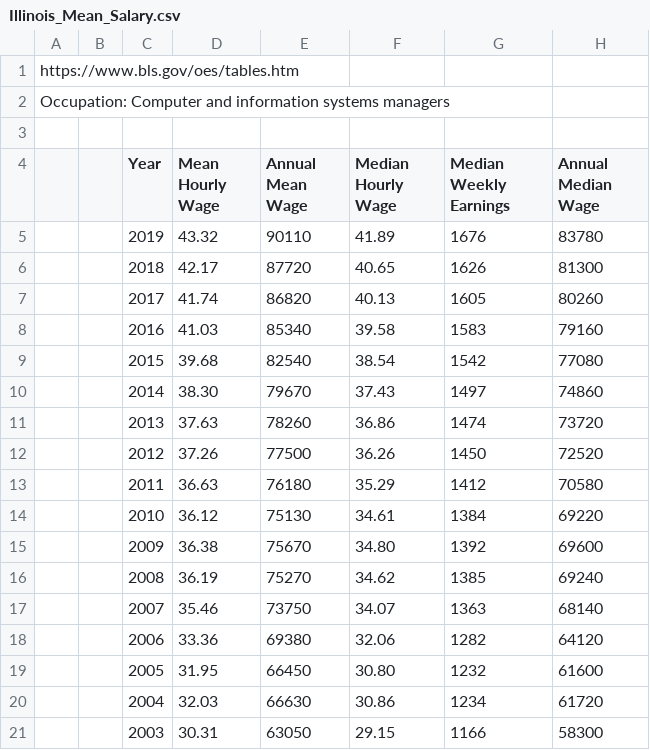
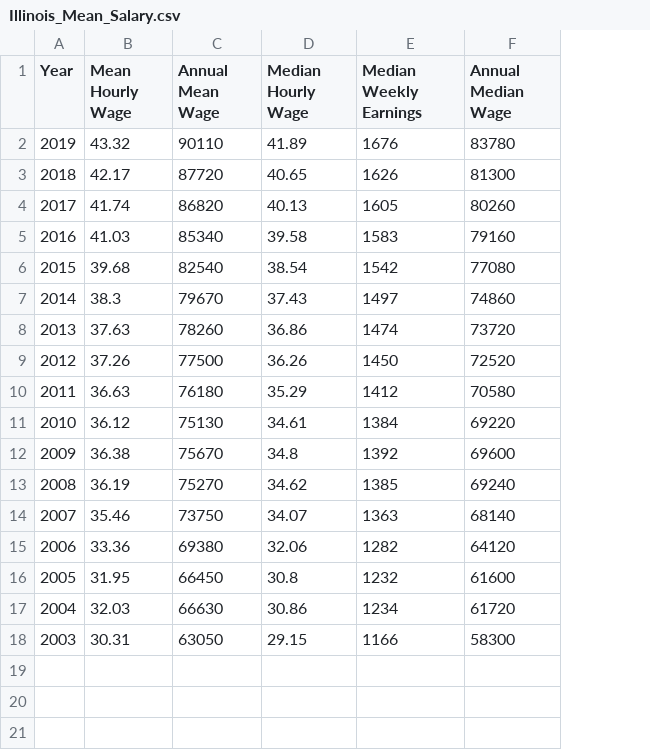
Before and after one commit to vgnenov/OnTheUpAndUp, a CSV file: Illinois_Mean_Salary.csv, drawn as a sheet; removed rows and columns are numbered as before the commit, all else as after; the diff names each change by its address in the sheet, - before the commit and + after, or states it on an @@ line.

```diff
--- a/Illinois_Mean_Salary.csv
+++ b/Illinois_Mean_Salary.csv
-column A, empty
-column B, empty
-row 1: https://www.bls.gov/oes/tables.htm
-row 2: Occupation: Computer and information systems managers
-row 3: (empty)
-B7 (Mean Hourly Wage): 38.30
+B7 (Mean Hourly Wage): 38.3
-D12 (Median Hourly Wage): 34.80
+D12 (Median Hourly Wage): 34.8
-D16 (Median Hourly Wage): 30.80
+D16 (Median Hourly Wage): 30.8
```
Also changed, not shown: Industry_Gender_Pay_Gap.csv, Industry_Unemployment_By_Gender.csv, 3 other files.
